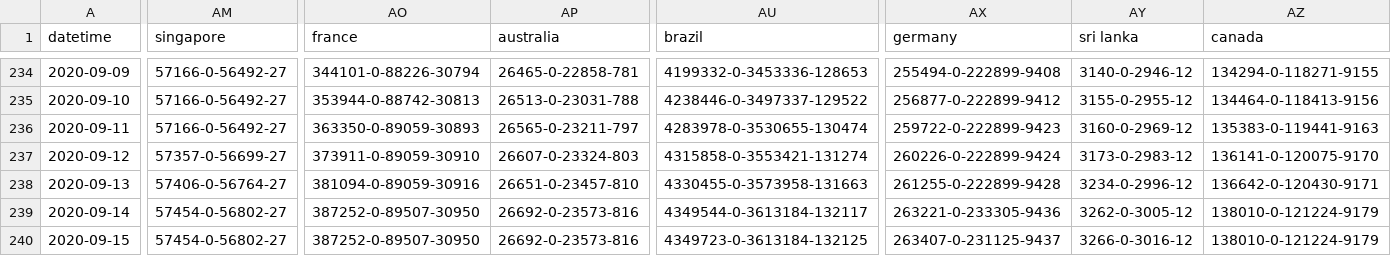
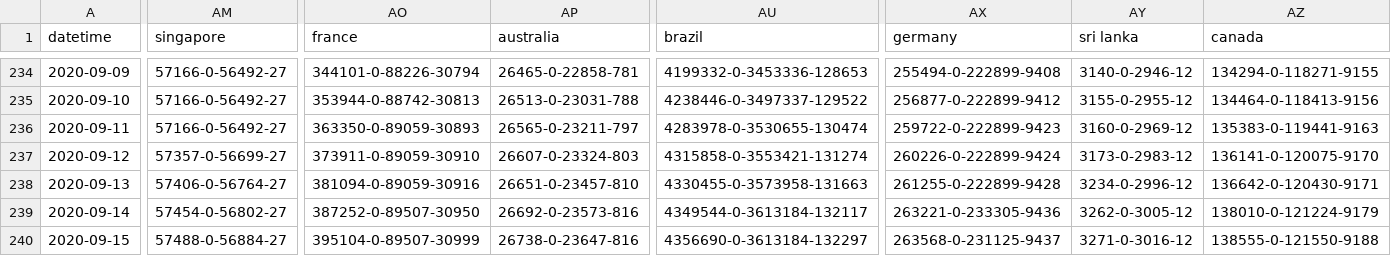
Before and after one commit to odaiwai/2020_SARS2-CoV_COVID19, a CSV file: HGIS_UW_data/virus.csv, drawn as a sheet; only a part is shown, gaps mark what is left out; the diff covers the shown part only; the diff names each change by its address in the sheet, - before the commit and + after, or states it on an @@ line.

Commit message:
Added HGIS data on 2020-09-16 04:05:39

```diff
--- a/HGIS_UW_data/virus.csv
+++ b/HGIS_UW_data/virus.csv
-AM240 (singapore): 57454-0-56802-27
+AM240 (singapore): 57488-0-56884-27
-AO240 (france): 387252-0-89507-30950
+AO240 (france): 395104-0-89507-30999
-AP240 (australia): 26692-0-23573-816
+AP240 (australia): 26738-0-23647-816
-AU240 (brazil): 4349723-0-3613184-132125
+AU240 (brazil): 4356690-0-3613184-132297
-AX240 (germany): 263407-0-231125-9437
+AX240 (germany): 263568-0-231125-9437
-AY240 (sri lanka): 3266-0-3016-12
+AY240 (sri lanka): 3271-0-3016-12
-AZ240 (canada): 138010-0-121224-9179
+AZ240 (canada): 138555-0-121550-9188
```
Also changed, not shown: 97 edited cells elsewhere in this file.
